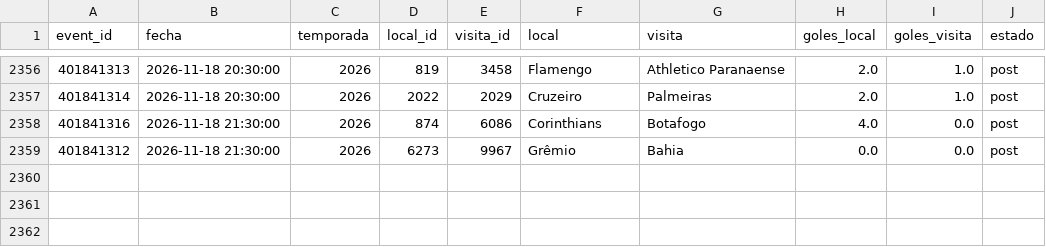
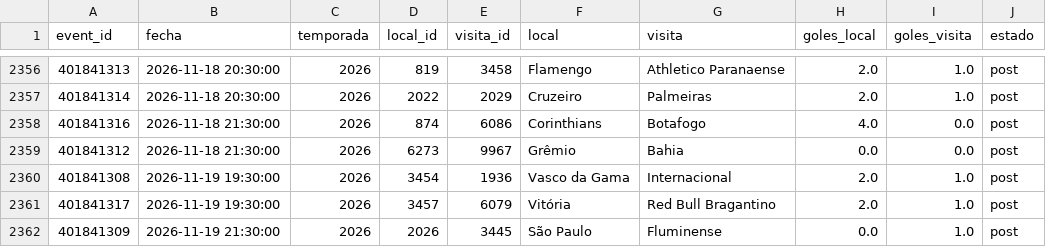
Before and after one commit to Pacortes2021/fifa-2026-hybrid-forecast, a CSV file: bra/data/partidos.csv, drawn as a sheet; only a part is shown, gaps mark what is left out.

```diff
--- a/bra/data/partidos.csv
+++ b/bra/data/partidos.csv
@@ -2359 +2359,4 @@ event_id,fecha,temporada,local_id,visita_id,local,visita,goles_local,goles_visit
 401841312,2026-11-18 21:30:00,2026,6273,9967,Grêmio,Bahia,0.0,0.0,post
+401841308,2026-11-19 19:30:00,2026,3454,1936,Vasco da Gama,Internacional,2.0,1.0,post
+401841317,2026-11-19 19:30:00,2026,3457,6079,Vitória,Red Bull Bragantino,2.0,1.0,post
+401841309,2026-11-19 21:30:00,2026,2026,3445,São Paulo,Fluminense,0.0,1.0,post
```
Also changed, not shown: bra/data/box_score.csv, bra/data/fixture.csv, 5 other files.
